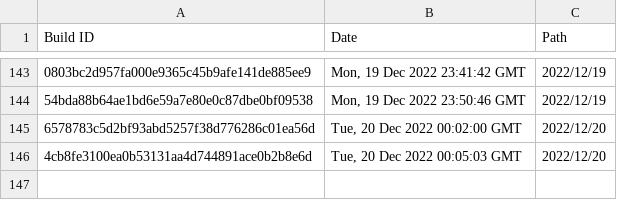
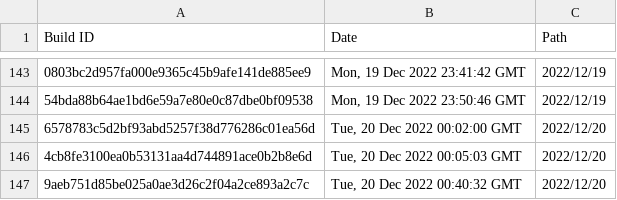
Before and after one commit to Discord-Build-Logger/Builds, a CSV file: builds.csv, drawn as a sheet; only a part is shown, gaps mark what is left out; the diff names each change by its address in the sheet, - before the commit and + after, or states it on an @@ line.

Commit message:
Add build: 9aeb751d85be025a0ae3d26c2f04a2ce893a2c7c

```diff
--- a/builds.csv
+++ b/builds.csv
+row 147: 9aeb751d85be025a0ae3d26c2f04a2ce893a2c7c | Tue, 20 Dec 2022 00:40:32 GMT | 2022/12/20
```
Also changed, not shown: 2 other files.
